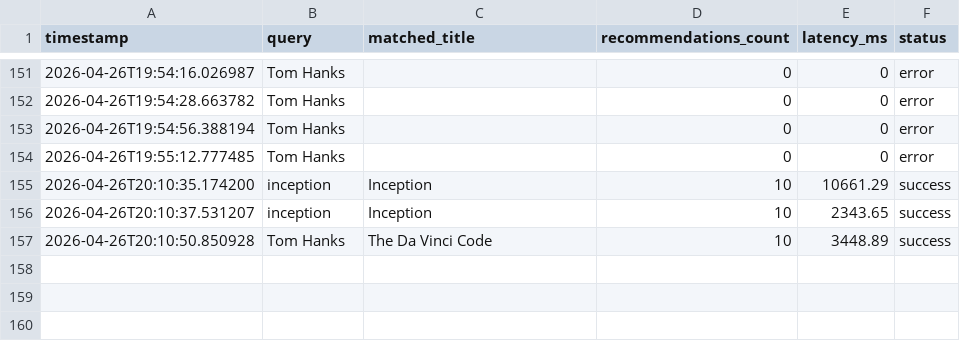
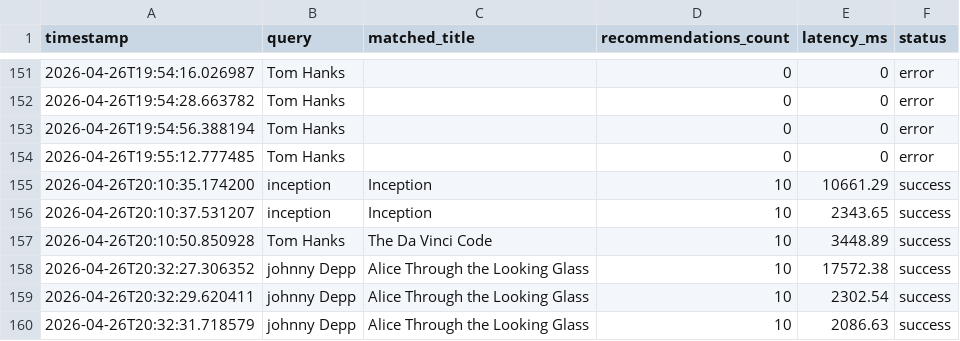
Before and after one commit to Fuzail1929/DA5402-Mlops_Moviess-Recommendation-System, a CSV file: feedback_logs/search_feedback.csv, drawn as a sheet; only a part is shown, gaps mark what is left out; the diff names each change by its address in the sheet, - before the commit and + after, or states it on an @@ line.

```diff
--- a/feedback_logs/search_feedback.csv
+++ b/feedback_logs/search_feedback.csv
+row 158: 2026-04-26T20:32:27.306352 | johnny Depp | Alice Through the Looking Glass | 10 | 17572.38 | success
+row 159: 2026-04-26T20:32:29.620411 | johnny Depp | Alice Through the Looking Glass | 10 | 2302.54 | success
+row 160: 2026-04-26T20:32:31.718579 | johnny Depp | Alice Through the Looking Glass | 10 | 2086.63 | success
```
Also changed, not shown: 1 other file.
